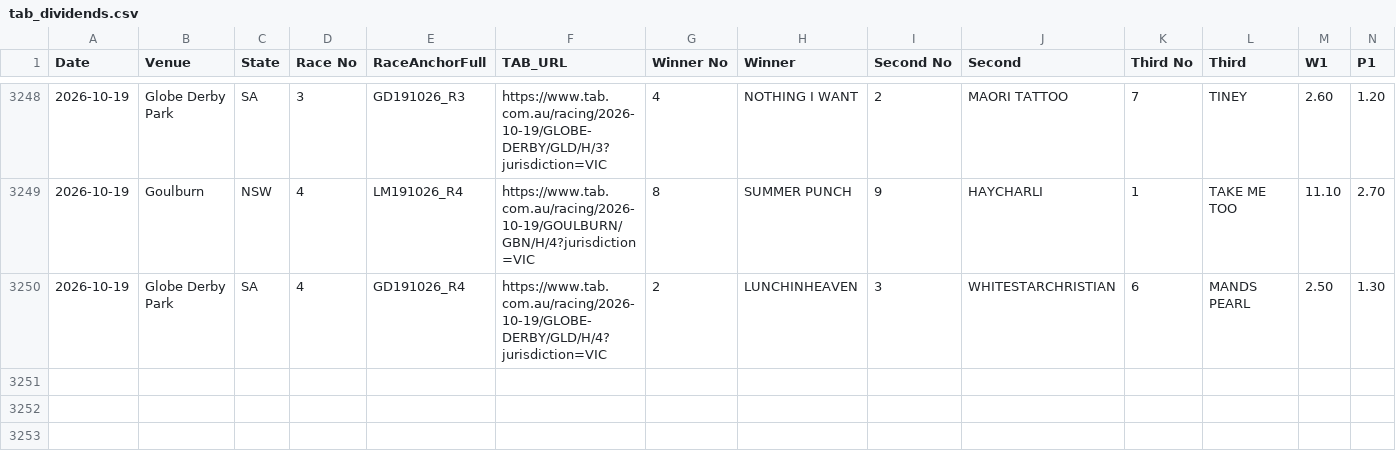
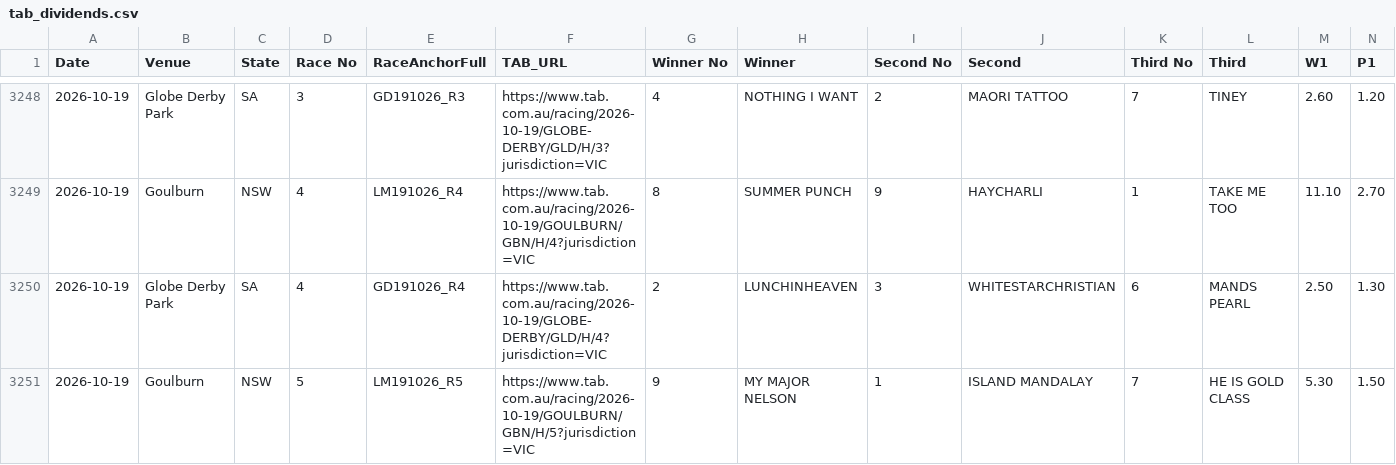
Before and after one commit to harnessapp/Trotify, a CSV file: tab_dividends.csv, drawn as a sheet; only a part is shown, gaps mark what is left out; rows hold the shown columns only; the diff names each change by its address in the sheet, - before the commit and + after, or states it on an @@ line.

```diff
--- a/tab_dividends.csv
+++ b/tab_dividends.csv
+row 3251: 2026-10-19 | Goulburn | NSW | 5 | LM191026_R5 | https://www.tab.com.au/racing/2026-10-19/GOULBURN/GBN/H/5?jurisdiction=VIC | 9 | MY MAJOR NELSON | 1 | ISLAND MANDALAY | 7 | HE IS GOLD CLASS | 5.30 | 1.50
```
Also changed, not shown: live_results_today.csv.
